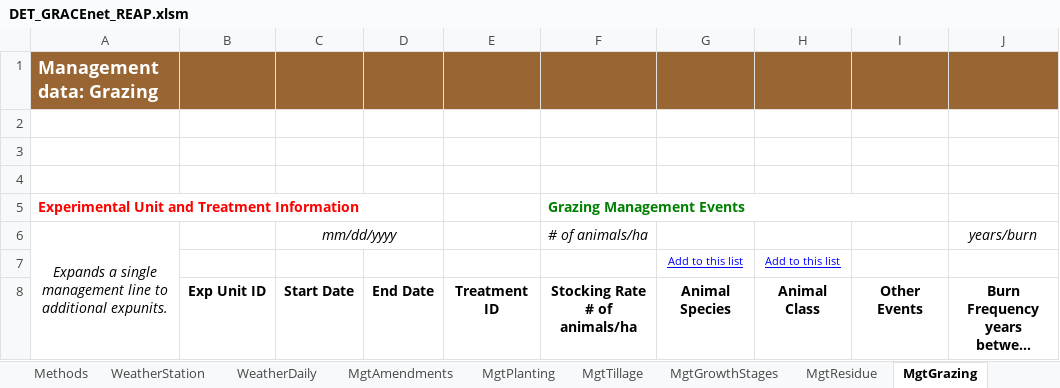
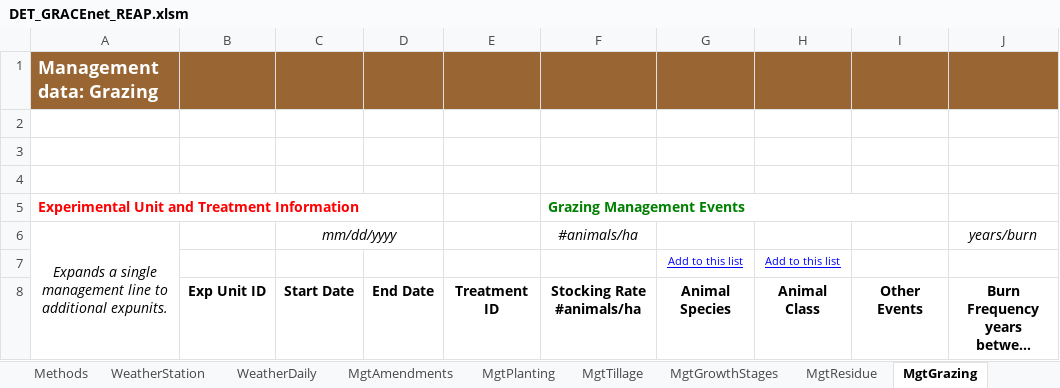
Before and after one commit to ARS-PDI/agcros-det, an Excel workbook: DET_GRACEnet_REAP.xlsm, sheet MgtGrazing, drawn as a sheet; only a part is shown; long unchanged cells end in …; values as stored, in another font and other column widths than the file's, no borders; charts and pictures and conditional formats not drawn; the diff names each change by its address in the sheet, - before the commit and + after, or states it on an @@ line.

Commit message:
Two very minor changes to DET.  Changed #plants/ha to #seeds/ha on MgtPlanting tab and # of animals per ha to #animals/ha on MgtGrazing.

```diff
--- a/DET_GRACEnet_REAP.xlsm (sheet MgtGrazing)
+++ b/DET_GRACEnet_REAP.xlsm (sheet MgtGrazing)
-F6: # of animals/ha
+F6: #animals/ha
-F8: Stocking Rate # of animals/ha
+F8: Stocking Rate #animals/ha
```
Also changed, not shown: sheet ValidationData, sheet MgtPlanting, sheet ValueDomains, charts or pictures.
